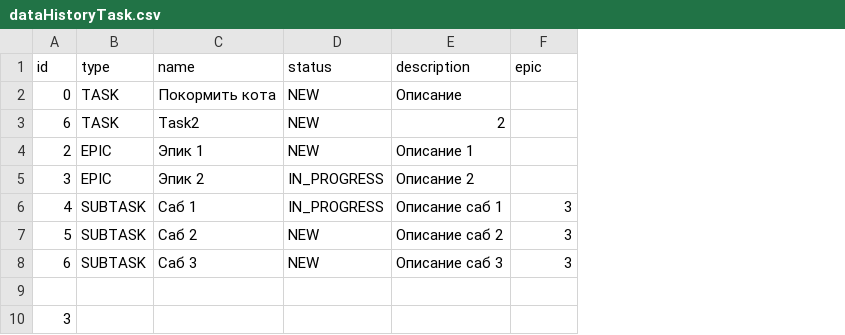
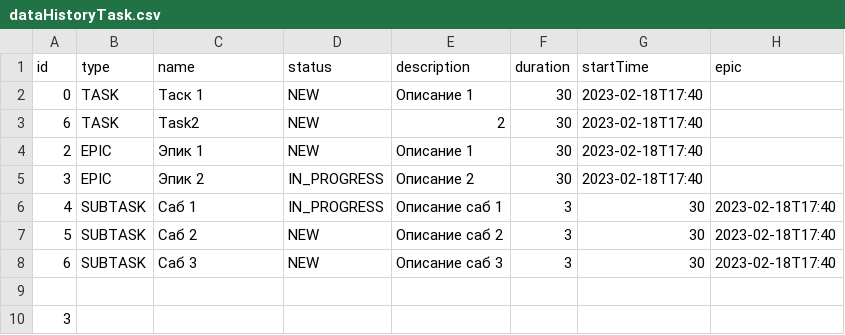
Before and after one commit to montenok-d/java-kanban, a CSV file: out/production/java-kanban/dataHistoryTask.csv, drawn as a sheet; the diff names each change by its address in the sheet, - before the commit and + after, or states it on an @@ line.

```diff
--- a/out/production/java-kanban/dataHistoryTask.csv
+++ b/out/production/java-kanban/dataHistoryTask.csv
+column G (startTime), rows 2-8: 2023-02-18T17:40 | 2023-02-18T17:40 | 2023-02-18T17:40 | 2023-02-18T17:40 | 30 | 30 | 30
+column H (epic), rows 6-8: all 2023-02-18T17:40
-F1: epic
+F1: duration
-C2 (name): Покормить кота
+C2 (name): Таск 1
-E2 (description): Описание
+E2 (description): Описание 1
-F2:F5 (duration): (empty)
+F2:F5 (duration): 30
```
Also changed, not shown: src/dataHistoryTask.csv, 3 other files.
